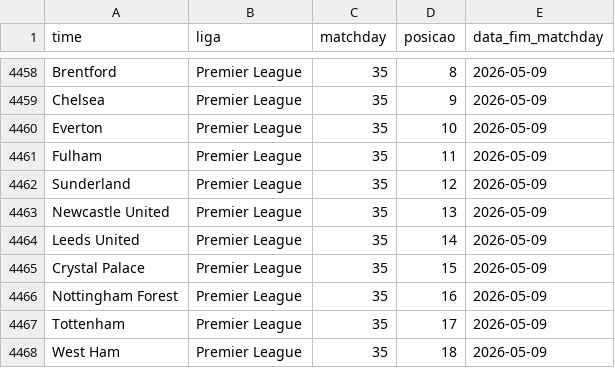
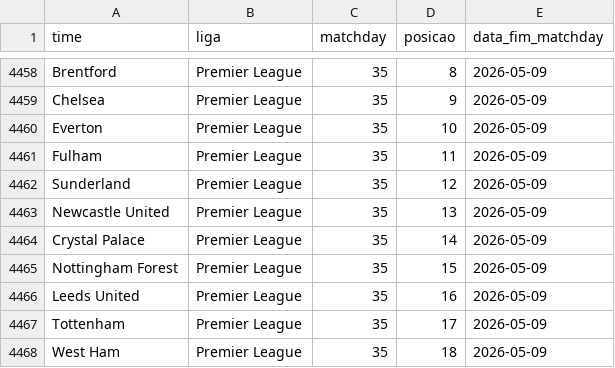
Before and after one commit to AlexTorres10/bbi-placares, a CSV file: data/posicoes.csv, drawn as a sheet; only a part is shown, gaps mark what is left out.

```diff
--- a/data/posicoes.csv
+++ b/data/posicoes.csv
@@ -4463,5 +4463,5 @@ Sunderland,Premier League,35,12,2026-05-09
 Newcastle United,Premier League,35,13,2026-05-09
-Leeds United,Premier League,35,14,2026-05-09
-Crystal Palace,Premier League,35,15,2026-05-09
-Nottingham Forest,Premier League,35,16,2026-05-09
+Crystal Palace,Premier League,35,14,2026-05-09
+Nottingham Forest,Premier League,35,15,2026-05-09
+Leeds United,Premier League,35,16,2026-05-09
 Tottenham,Premier League,35,17,2026-05-09
```
Also changed, not shown: data/historico.csv, 1 other file.
